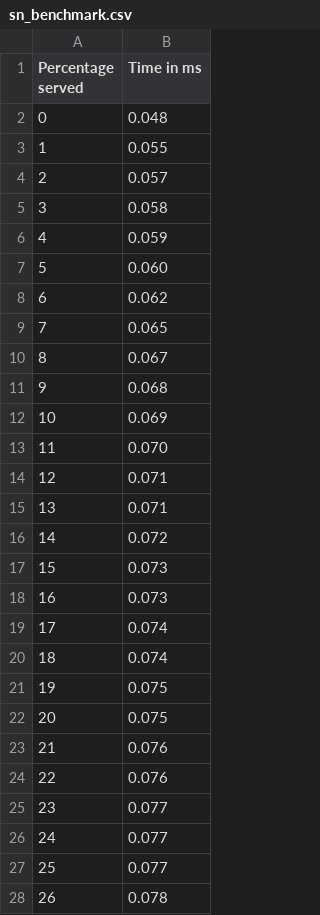
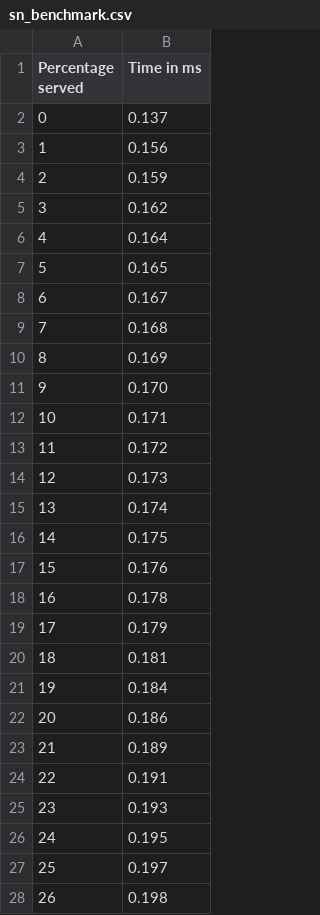
Before and after one commit to dotCipher/apache-nonce-module, a CSV file: Benchmarks/Localhost/apbenchmark_wo-Nonce/sn_benchmark.csv, drawn as a sheet; only a part is shown; the diff covers the shown part only.

```diff
--- a/Benchmarks/Localhost/apbenchmark_wo-Nonce/sn_benchmark.csv
+++ b/Benchmarks/Localhost/apbenchmark_wo-Nonce/sn_benchmark.csv
@@ -1,28 +1,28 @@
 Percentage served,Time in ms
-0,0.048
-1,0.055
-2,0.057
-3,0.058
-4,0.059
-5,0.060
-6,0.062
-7,0.065
-8,0.067
-9,0.068
-10,0.069
-11,0.070
-12,0.071
-13,0.071
-14,0.072
-15,0.073
-16,0.073
-17,0.074
-18,0.074
-19,0.075
-20,0.075
-21,0.076
-22,0.076
-23,0.077
-24,0.077
-25,0.077
-26,0.078
+0,0.137
+1,0.156
+2,0.159
+3,0.162
+4,0.164
+5,0.165
+6,0.167
+7,0.168
+8,0.169
+9,0.170
+10,0.171
+11,0.172
+12,0.173
+13,0.174
+14,0.175
+15,0.176
+16,0.178
+17,0.179
+18,0.181
+19,0.184
+20,0.186
+21,0.189
+22,0.191
+23,0.193
+24,0.195
+25,0.197
+26,0.198
```
Also changed, not shown: 73 edited cells elsewhere in this file, Benchmarks/Localhost/apbenchmark_w-Nonce/sn_benchmark.csv, 14 other files.
